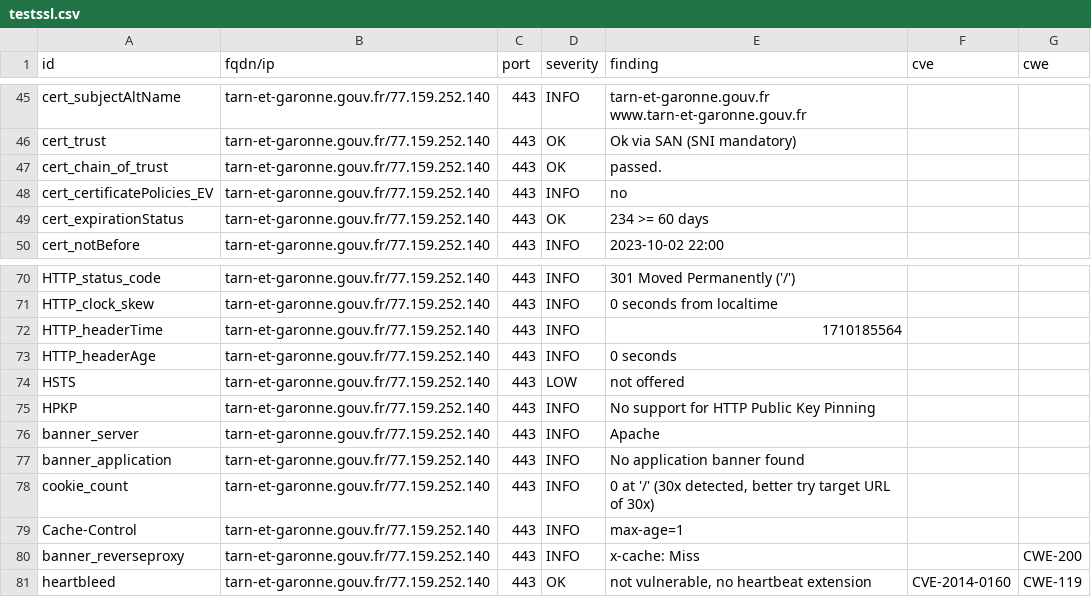
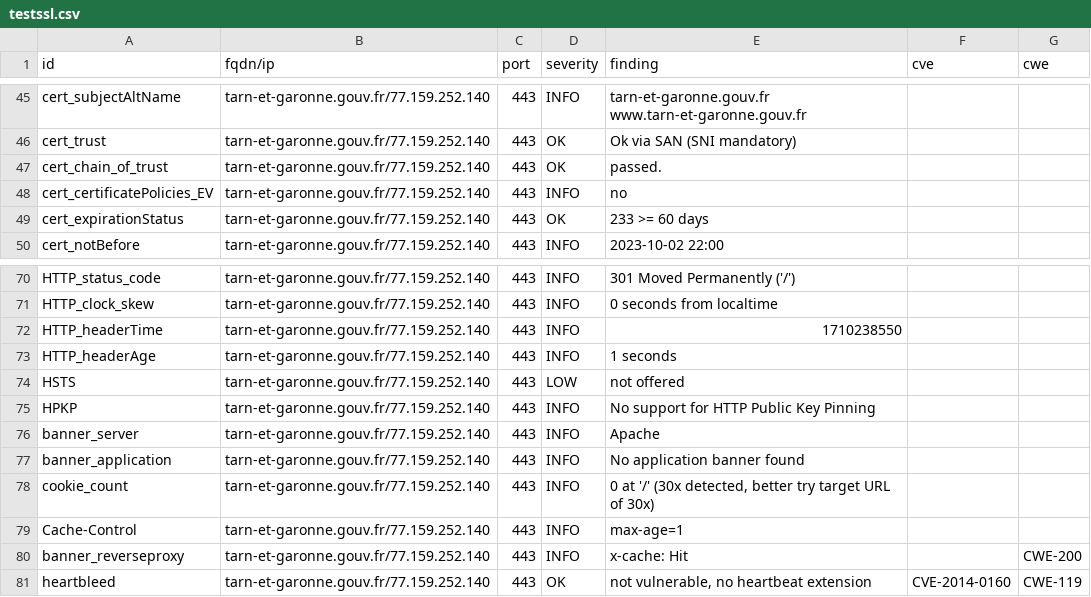
Before and after one commit to GKO-org/dashlordPrd11, a CSV file: results/aHR0cHM6Ly90YXJuLWV0LWdhcm9ubmUuZ291di5mcg==/testssl.csv, drawn as a sheet; only a part is shown, gaps mark what is left out.

```diff
--- a/results/aHR0cHM6Ly90YXJuLWV0LWdhcm9ubmUuZ291di5mcg==/testssl.csv
+++ b/results/aHR0cHM6Ly90YXJuLWV0LWdhcm9ubmUuZ291di5mcg==/testssl.csv
@@ -48,3 +48,3 @@
 "cert_certificatePolicies_EV","tarn-et-garonne.gouv.fr/77.159.252.140","443","INFO","no","",""
-"cert_expirationStatus","tarn-et-garonne.gouv.fr/77.159.252.140","443","OK","234 >= 60 days","",""
+"cert_expirationStatus","tarn-et-garonne.gouv.fr/77.159.252.140","443","OK","233 >= 60 days","",""
 "cert_notBefore","tarn-et-garonne.gouv.fr/77.159.252.140","443","INFO","2023-10-02 22:00","",""
@@ -71,4 +71,4 @@
 "HTTP_clock_skew","tarn-et-garonne.gouv.fr/77.159.252.140","443","INFO","0 seconds from localtime","",""
-"HTTP_headerTime","tarn-et-garonne.gouv.fr/77.159.252.140","443","INFO","1710185564","",""
-"HTTP_headerAge","tarn-et-garonne.gouv.fr/77.159.252.140","443","INFO","0 seconds","",""
+"HTTP_headerTime","tarn-et-garonne.gouv.fr/77.159.252.140","443","INFO","1710238550","",""
+"HTTP_headerAge","tarn-et-garonne.gouv.fr/77.159.252.140","443","INFO","1 seconds","",""
 "HSTS","tarn-et-garonne.gouv.fr/77.159.252.140","443","LOW","not offered","",""
@@ -79,3 +79,3 @@
 "Cache-Control","tarn-et-garonne.gouv.fr/77.159.252.140","443","INFO","max-age=1","",""
-"banner_reverseproxy","tarn-et-garonne.gouv.fr/77.159.252.140","443","INFO","x-cache: Miss","","CWE-200"
+"banner_reverseproxy","tarn-et-garonne.gouv.fr/77.159.252.140","443","INFO","x-cache: Hit","","CWE-200"
 "heartbleed","tarn-et-garonne.gouv.fr/77.159.252.140","443","OK","not vulnerable, no heartbeat extension","CVE-2014-0160","CWE-119"
```
Also changed, not shown: 8 other files.
